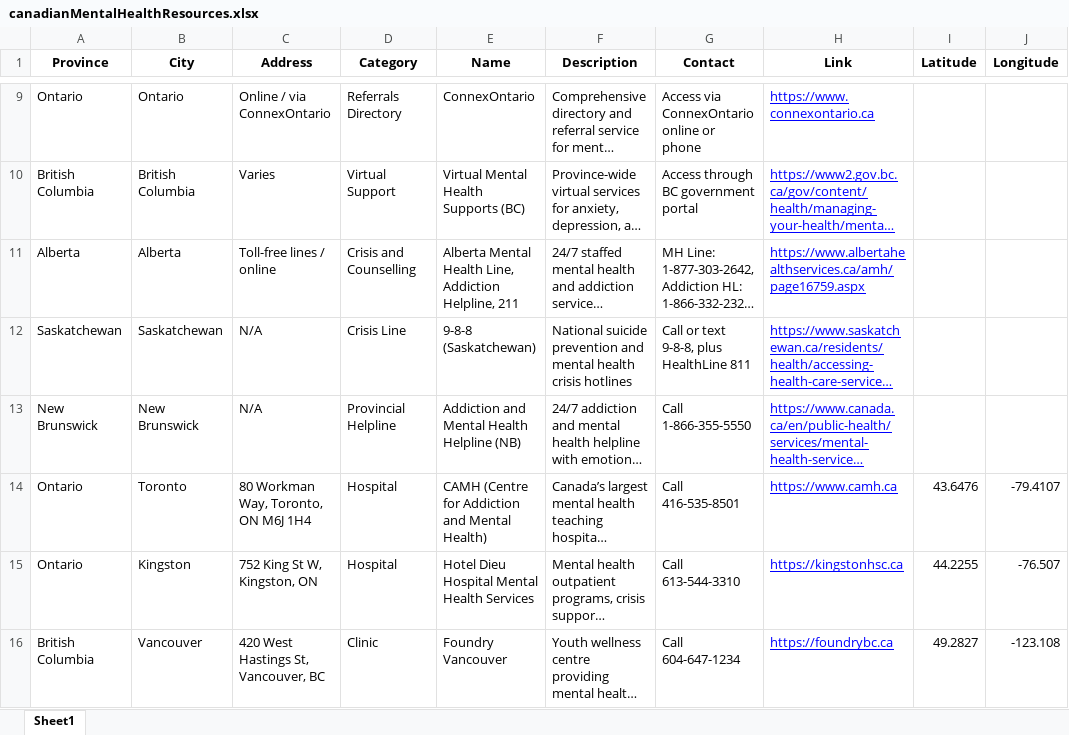
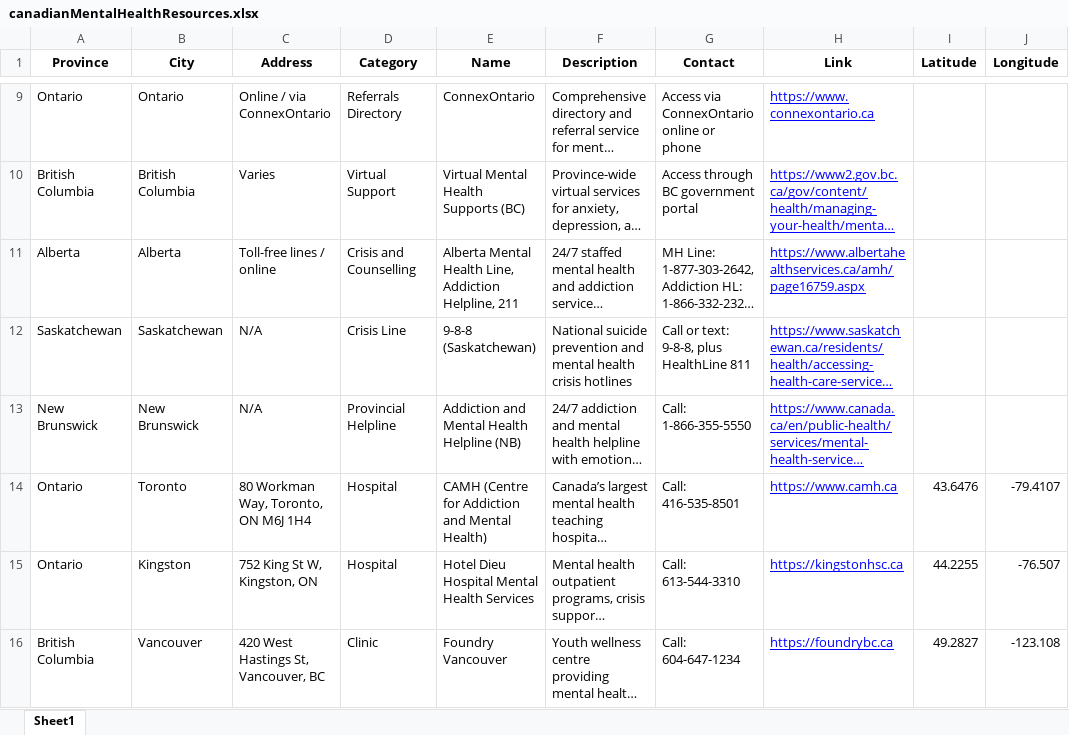
Before and after one commit to MindlyApp1/seedle, an Excel workbook: assets/canadianMentalHealthResources.xlsx, sheet Sheet1, drawn as a sheet; only a part is shown, gaps mark what is left out; long unchanged cells end in …; values as stored, in another font and other column widths than the file's, no borders; the diff covers the shown part only; the diff names each change by its address in the sheet, - before the commit and + after, or states it on an @@ line.

```diff
--- a/assets/canadianMentalHealthResources.xlsx (sheet Sheet1)
+++ b/assets/canadianMentalHealthResources.xlsx (sheet Sheet1)
-G12 (Contact): Call or text 9-8-8, plus HealthLine 811
+G12 (Contact): Call or text: 9-8-8, plus HealthLine 811
-G13 (Contact): Call 1-866-355-5550
+G13 (Contact): Call: 1-866-355-5550
-G14 (Contact): Call 416-535-8501
+G14 (Contact): Call: 416-535-8501
-G15 (Contact): Call 613-544-3310
+G15 (Contact): Call: 613-544-3310
-G16 (Contact): Call 604-647-1234
+G16 (Contact): Call: 604-647-1234
```
Also changed, not shown: 8 edited cells elsewhere in this sheet, 2 other files.
